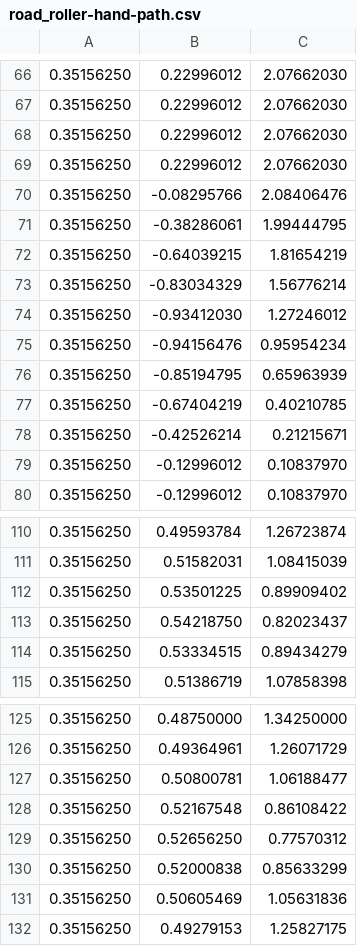
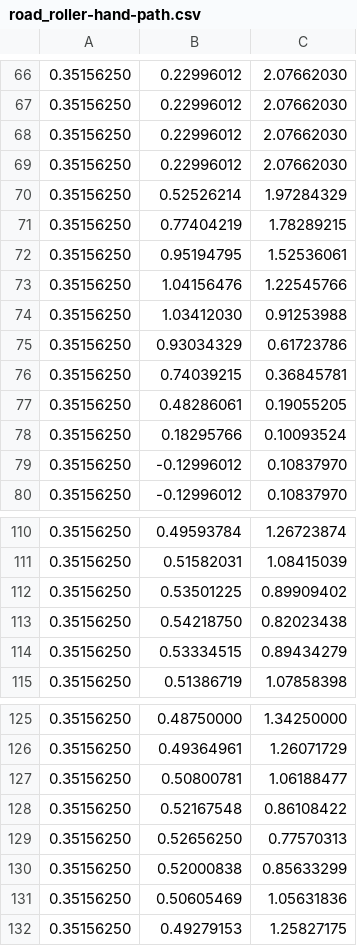
Before and after one commit to a-server-dev/motionRP, a CSV file: src/main/resources/bettermodel/road_roller-hand-path.csv, drawn as a sheet; only a part is shown, gaps mark what is left out; the diff covers the shown part only.

Commit message:
Reverse Road Roller entry, add rapid arm afterimages and correct Fusion return swing and knee lift

```diff
--- a/src/main/resources/bettermodel/road_roller-hand-path.csv
+++ b/src/main/resources/bettermodel/road_roller-hand-path.csv
@@ -69,11 +69,11 @@
 0.35156250,0.22996012,2.07662030
-0.35156250,-0.08295766,2.08406476
-0.35156250,-0.38286061,1.99444795
-0.35156250,-0.64039215,1.81654219
-0.35156250,-0.83034329,1.56776214
-0.35156250,-0.93412030,1.27246012
-0.35156250,-0.94156476,0.95954234
-0.35156250,-0.85194795,0.65963939
-0.35156250,-0.67404219,0.40210785
-0.35156250,-0.42526214,0.21215671
+0.35156250,0.52526214,1.97284329
+0.35156250,0.77404219,1.78289215
+0.35156250,0.95194795,1.52536061
+0.35156250,1.04156476,1.22545766
+0.35156250,1.03412030,0.91253988
+0.35156250,0.93034329,0.61723786
+0.35156250,0.74039215,0.36845781
+0.35156250,0.48286061,0.19055205
+0.35156250,0.18295766,0.10093524
 0.35156250,-0.12996012,0.10837970
@@ -112,3 +112,3 @@
 0.35156250,0.53501225,0.89909402
-0.35156250,0.54218750,0.82023437
+0.35156250,0.54218750,0.82023438
 0.35156250,0.53334515,0.89434279
@@ -128,3 +128,3 @@
 0.35156250,0.52167548,0.86108422
-0.35156250,0.52656250,0.77570312
+0.35156250,0.52656250,0.77570313
 0.35156250,0.52000838,0.85633299
```
Also changed, not shown: 18 edited cells elsewhere in this file, src/main/resources/bettermodel/fusion_left-hand-path.csv, src/main/resources/bettermodel/fusion_right-hand-path.csv, 15 other files.
